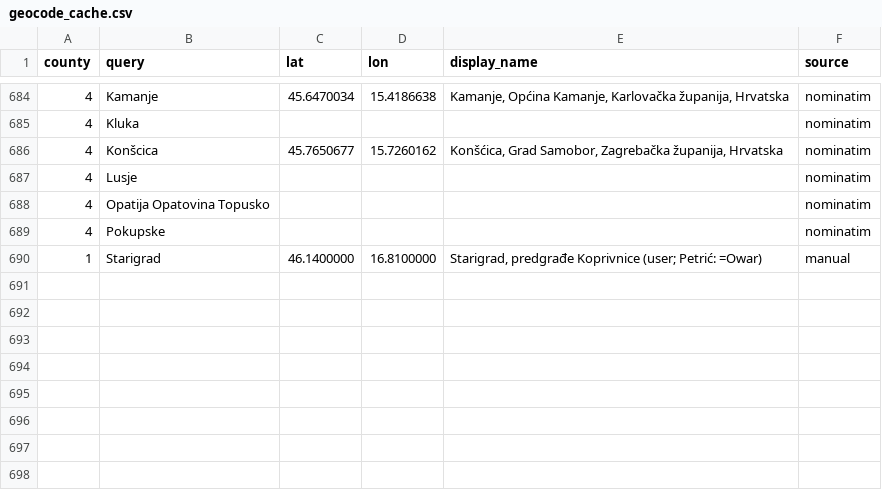
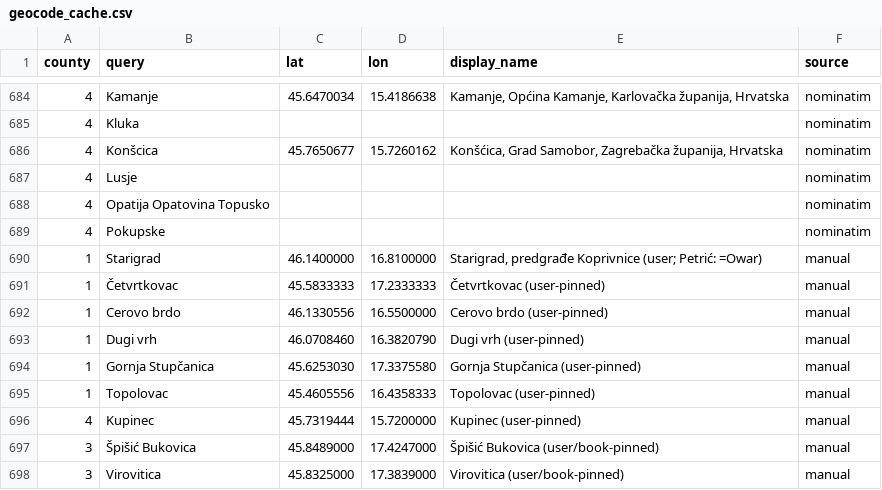
Before and after one commit to tombali/populus-early-modern-croatia, a CSV file: data/manual/geocode_cache.csv, drawn as a sheet; only a part is shown, gaps mark what is left out; the diff names each change by its address in the sheet, - before the commit and + after, or states it on an @@ line.

```diff
--- a/data/manual/geocode_cache.csv
+++ b/data/manual/geocode_cache.csv
+row 691: 1 | Četvrtkovac | 45.5833333 | 17.2333333 | Četvrtkovac (user-pinned) | manual
+row 692: 1 | Cerovo brdo | 46.1330556 | 16.5500000 | Cerovo brdo (user-pinned) | manual
+row 693: 1 | Dugi vrh | 46.0708460 | 16.3820790 | Dugi vrh (user-pinned) | manual
+row 694: 1 | Gornja Stupčanica | 45.6253030 | 17.3375580 | Gornja Stupčanica (user-pinned) | manual
+row 695: 1 | Topolovac | 45.4605556 | 16.4358333 | Topolovac (user-pinned) | manual
+row 696: 4 | Kupinec | 45.7319444 | 15.7200000 | Kupinec (user-pinned) | manual
+row 697: 3 | Špišić Bukovica | 45.8489000 | 17.4247000 | Špišić Bukovica (user/book-pinned) | manual
+row 698: 3 | Virovitica | 45.8325000 | 17.3839000 | Virovitica (user/book-pinned) | manual
```
Also changed, not shown: data/clean/place_authority.csv, data/clean/place_crosswalk.csv, 3 other files.
